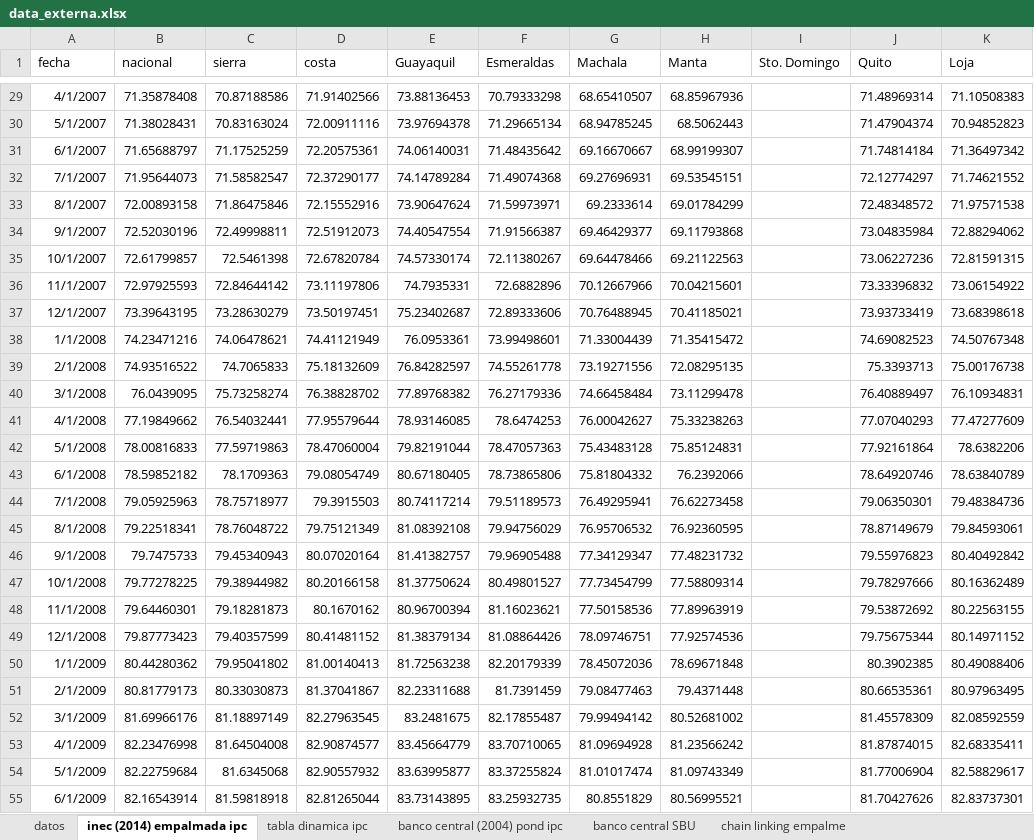
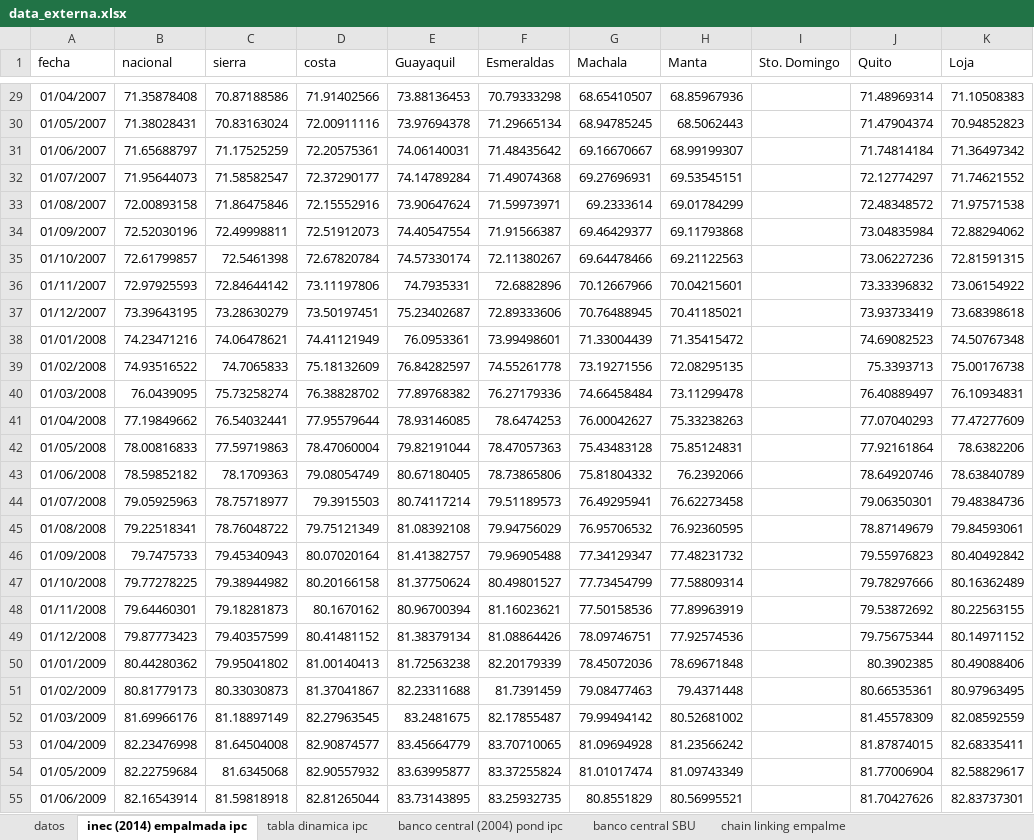
Before and after one commit to oejaramillo/salario-minimo-y-pobreza-Ecuador, an Excel workbook: data_externa.xlsx, sheet inec (2014) empalmada ipc, drawn as a sheet; only a part is shown, gaps mark what is left out; values as stored, in another font and other column widths than the file's, no borders; charts and pictures not drawn; the diff covers the shown part only; the diff names each change by its address in the sheet, - before the commit and + after, or states it on an @@ line.

```diff
--- a/data_externa.xlsx (sheet inec (2014) empalmada ipc)
+++ b/data_externa.xlsx (sheet inec (2014) empalmada ipc)
-A29 (fecha): 4/1/2007
+A29 (fecha): 01/04/2007
-A30 (fecha): 5/1/2007
+A30 (fecha): 01/05/2007
-A31 (fecha): 6/1/2007
+A31 (fecha): 01/06/2007
-A32 (fecha): 7/1/2007
+A32 (fecha): 01/07/2007
-A33 (fecha): 8/1/2007
+A33 (fecha): 01/08/2007
-A34 (fecha): 9/1/2007
+A34 (fecha): 01/09/2007
-A35 (fecha): 10/1/2007
+A35 (fecha): 01/10/2007
-A36 (fecha): 11/1/2007
+A36 (fecha): 01/11/2007
-A37 (fecha): 12/1/2007
+A37 (fecha): 01/12/2007
-A38 (fecha): 1/1/2008
+A38 (fecha): 01/01/2008
-A39 (fecha): 2/1/2008
+A39 (fecha): 01/02/2008
-A40 (fecha): 3/1/2008
+A40 (fecha): 01/03/2008
-A41 (fecha): 4/1/2008
+A41 (fecha): 01/04/2008
-A42 (fecha): 5/1/2008
+A42 (fecha): 01/05/2008
-A43 (fecha): 6/1/2008
+A43 (fecha): 01/06/2008
-A44 (fecha): 7/1/2008
+A44 (fecha): 01/07/2008
-A45 (fecha): 8/1/2008
+A45 (fecha): 01/08/2008
-A46 (fecha): 9/1/2008
+A46 (fecha): 01/09/2008
-A47 (fecha): 10/1/2008
+A47 (fecha): 01/10/2008
-A48 (fecha): 11/1/2008
+A48 (fecha): 01/11/2008
-A49 (fecha): 12/1/2008
+A49 (fecha): 01/12/2008
-A50 (fecha): 1/1/2009
+A50 (fecha): 01/01/2009
-A51 (fecha): 2/1/2009
+A51 (fecha): 01/02/2009
-A52 (fecha): 3/1/2009
+A52 (fecha): 01/03/2009
-A53 (fecha): 4/1/2009
+A53 (fecha): 01/04/2009
-A54 (fecha): 5/1/2009
+A54 (fecha): 01/05/2009
-A55 (fecha): 6/1/2009
+A55 (fecha): 01/06/2009
```
Also changed, not shown: 214 edited cells elsewhere in this sheet, sheet tabla dinamica ipc, sheet datos, other sheet tabs, charts or pictures, 1 other file.
